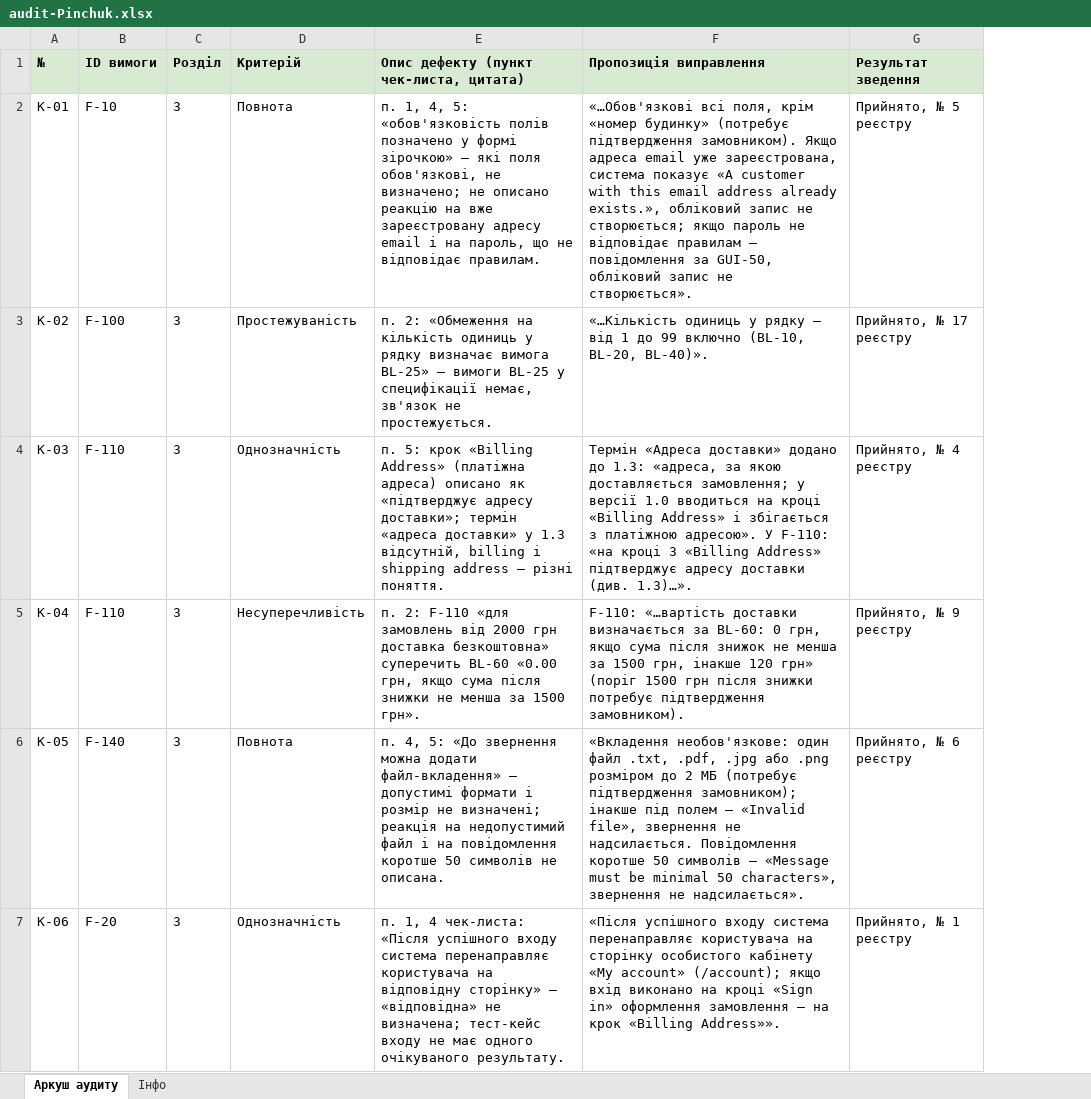
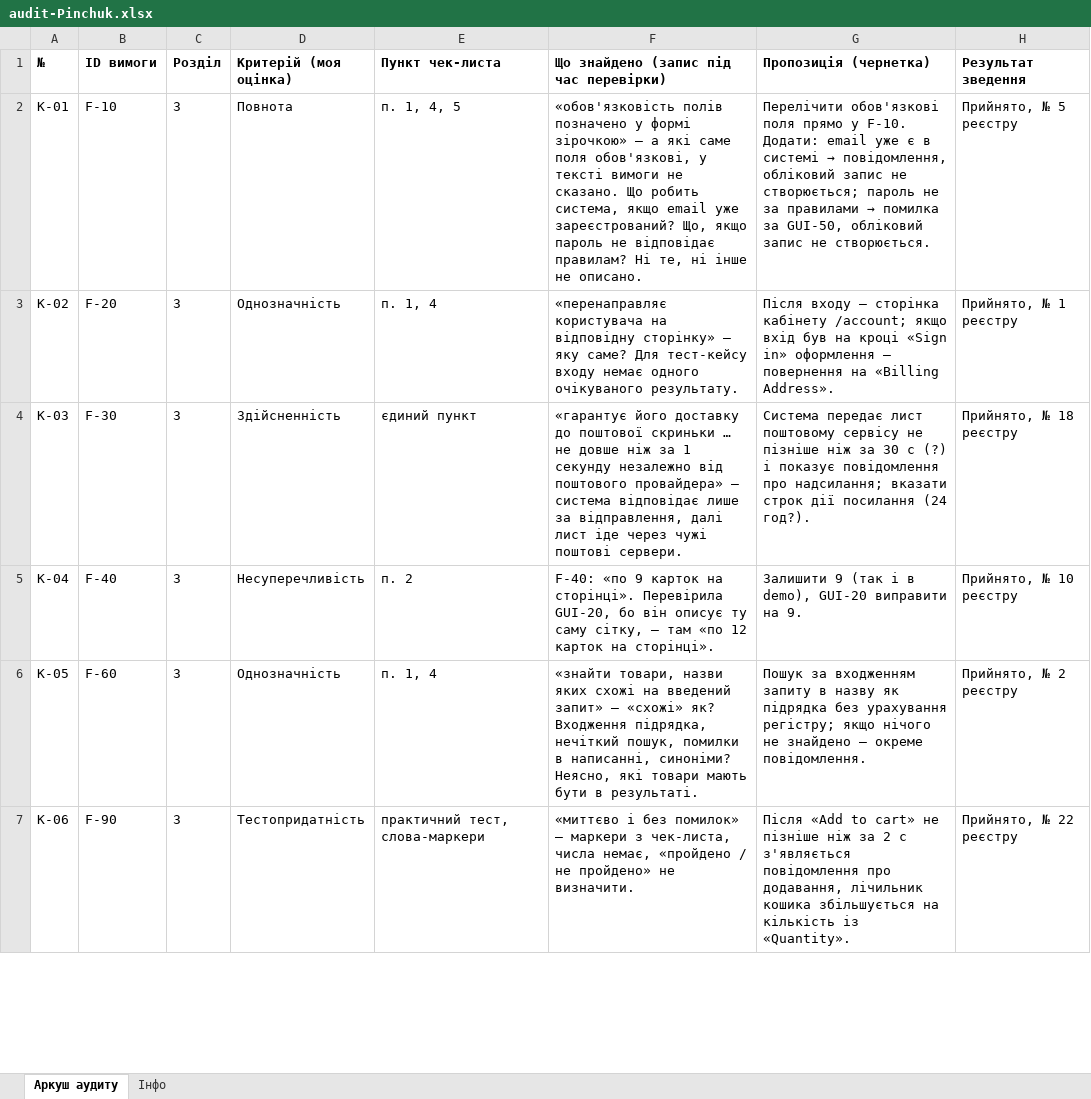
Before and after one commit to elsezz/SQAT_labs, an Excel workbook: docs/sprint2/audit/audit-Pinchuk.xlsx, sheet Аркуш аудиту, drawn as a sheet; only a part is shown; values as stored, in another font and other column widths than the file's, no borders; removed rows and columns are numbered as before the commit, all else as after; the diff covers the shown part only; the diff names each change by its address in the sheet, - before the commit and + after, or states it on an @@ line.

```diff
--- a/docs/sprint2/audit/audit-Pinchuk.xlsx (sheet Аркуш аудиту)
+++ b/docs/sprint2/audit/audit-Pinchuk.xlsx (sheet Аркуш аудиту)
-column E, rows 1-7: Опис дефекту (пункт чек-листа, цитата) | п. 1, 4, 5: «обов'язковість полів позначено у формі зірочкою» — які поля обов'язкові, не визначено; не описано реакцію на вже зареєстровану адресу email і на пароль, що не відповідає правилам. | п. 2: «Обмеження на кількість одиниць у рядку визначає вимога BL-25» — вимоги BL-25 у специфікації немає, зв'язок не простежується. | п. 5: крок «Billing Address» (платіжна адреса) описано як «підтверджує адресу доставки»; термін «адреса доставки» у 1.3 відсутній, billing і shipping address — різні поняття. | п. 2: F-110 «для замовлень від 2000 грн доставка безкоштовна» суперечить BL-60 «0.00 грн, якщо сума після знижки не менша за 1500 грн». | п. 4, 5: «До звернення можна додати файл-вкладення» — допустимі формати і розмір не визначені; реакція на недопустимий файл і на повідомлення коротше 50 символів не описана. | п. 1, 4 чек-листа: «Після успішного входу система перенаправляє користувача на відповідну сторінку» — «відповідна» не визначена; тест-кейс входу не має одного очікуваного результату.
-column F (Пропозиція виправлення), rows 2-7: «…Обов'язкові всі поля, крім «номер будинку» (потребує підтвердження замовником). Якщо адреса email уже зареєстрована, система показує «A customer with this email address already exists.», обліковий запис не створюється; якщо пароль не відповідає правилам — повідомлення за GUI-50, обліковий запис не створюється». | «…Кількість одиниць у рядку — від 1 до 99 включно (BL-10, BL-20, BL-40)». | Термін «Адреса доставки» додано до 1.3: «адреса, за якою доставляється замовлення; у версії 1.0 вводиться на кроці «Billing Address» і збігається з платіжною адресою». У F-110: «на кроці 3 «Billing Address» підтверджує адресу доставки (див. 1.3)…». | F-110: «…вартість доставки визначається за BL-60: 0 грн, якщо сума після знижок не менша за 1500 грн, інакше 120 грн» (поріг 1500 грн після знижки потребує підтвердження замовником). | «Вкладення необов'язкове: один файл .txt, .pdf, .jpg або .png розміром до 2 МБ (потребує підтвердження замовником); інакше під полем — «Invalid file», звернення не надсилається. Повідомлення коротше 50 символів — «Message must be minimal 50 characters», звернення не надсилається». | «Після успішного входу система перенаправляє користувача на сторінку особистого кабінету «My account» (/account); якщо вхід виконано на кроці «Sign in» оформлення замовлення — на крок «Billing Address»».
+column E (Пункт чек-листа), rows 2-7: п. 1, 4, 5 | п. 1, 4 | єдиний пункт | п. 2 | п. 1, 4 | практичний тест, слова-маркери
+column F, rows 1-7: Що знайдено (запис під час перевірки) | «обов'язковість полів позначено у формі зірочкою» — а які саме поля обов'язкові, у тексті вимоги не сказано. Що робить система, якщо email уже зареєстрований? Що, якщо пароль не відповідає правилам? Ні те, ні інше не описано. | «перенаправляє користувача на відповідну сторінку» — яку саме? Для тест-кейсу входу немає одного очікуваного результату. | «гарантує його доставку до поштової скриньки … не довше ніж за 1 секунду незалежно від поштового провайдера» — система відповідає лише за відправлення, далі лист іде через чужі поштові сервери. | F-40: «по 9 карток на сторінці». Перевірила GUI-20, бо він описує ту саму сітку, — там «по 12 карток на сторінці». | «знайти товари, назви яких схожі на введений запит» — «схожі» як? Входження підрядка, нечіткий пошук, помилки в написанні, синоніми? Неясно, які товари мають бути в результаті. | «миттєво і без помилок» — маркери з чек-листа, числа немає, «пройдено / не пройдено» не визначити.
+column G (Пропозиція (чернетка)), rows 2-7: Перелічити обов'язкові поля прямо у F-10. Додати: email уже є в системі → повідомлення, обліковий запис не створюється; пароль не за правилами → помилка за GUI-50, обліковий запис не створюється. | Після входу — сторінка кабінету /account; якщо вхід був на кроці «Sign in» оформлення — повернення на «Billing Address». | Система передає лист поштовому сервісу не пізніше ніж за 30 с (?) і показує повідомлення про надсилання; вказати строк дії посилання (24 год?). | Залишити 9 (так і в demo), GUI-20 виправити на 9. | Пошук за входженням запиту в назву як підрядка без урахування регістру; якщо нічого не знайдено — окреме повідомлення. | Після «Add to cart» не пізніше ніж за 2 с з'являється повідомлення про додавання, лічильник кошика збільшується на кількість із «Quantity».
-A1:D1 fill: #D9EAD3
+A1:D1 fill: none
-D1: Критерій
+D1: Критерій (моя оцінка)
-H1 fill: #D9EAD3
+H1 fill: none
-B3 (ID вимоги): F-100
+B3 (ID вимоги): F-20
-D3 (Критерій (моя оцінка)): Простежуваність
+D3 (Критерій (моя оцінка)): Однозначність
-H3 (Результат зведення): Прийнято, № 17 реєстру
+H3 (Результат зведення): Прийнято, № 1 реєстру
-B4 (ID вимоги): F-110
+B4 (ID вимоги): F-30
-D4 (Критерій (моя оцінка)): Однозначність
+D4 (Критерій (моя оцінка)): Здійсненність
-H4 (Результат зведення): Прийнято, № 4 реєстру
+H4 (Результат зведення): Прийнято, № 18 реєстру
-B5 (ID вимоги): F-110
+B5 (ID вимоги): F-40
-H5 (Результат зведення): Прийнято, № 9 реєстру
+H5 (Результат зведення): Прийнято, № 10 реєстру
-B6 (ID вимоги): F-140
+B6 (ID вимоги): F-60
-D6 (Критерій (моя оцінка)): Повнота
+D6 (Критерій (моя оцінка)): Однозначність
-H6 (Результат зведення): Прийнято, № 6 реєстру
+H6 (Результат зведення): Прийнято, № 2 реєстру
-B7 (ID вимоги): F-20
+B7 (ID вимоги): F-90
-D7 (Критерій (моя оцінка)): Однозначність
+D7 (Критерій (моя оцінка)): Тестопридатність
-H7 (Результат зведення): Прийнято, № 1 реєстру
+H7 (Результат зведення): Прийнято, № 22 реєстру
```
Also changed, not shown: 1 added row and 18 edited cells elsewhere in this sheet, sheet Інфо, docs/sprint2/audit/audit-Haievskyi.xlsx, docs/sprint2/audit/audit-Novosolova.xlsx, 1 other file.
